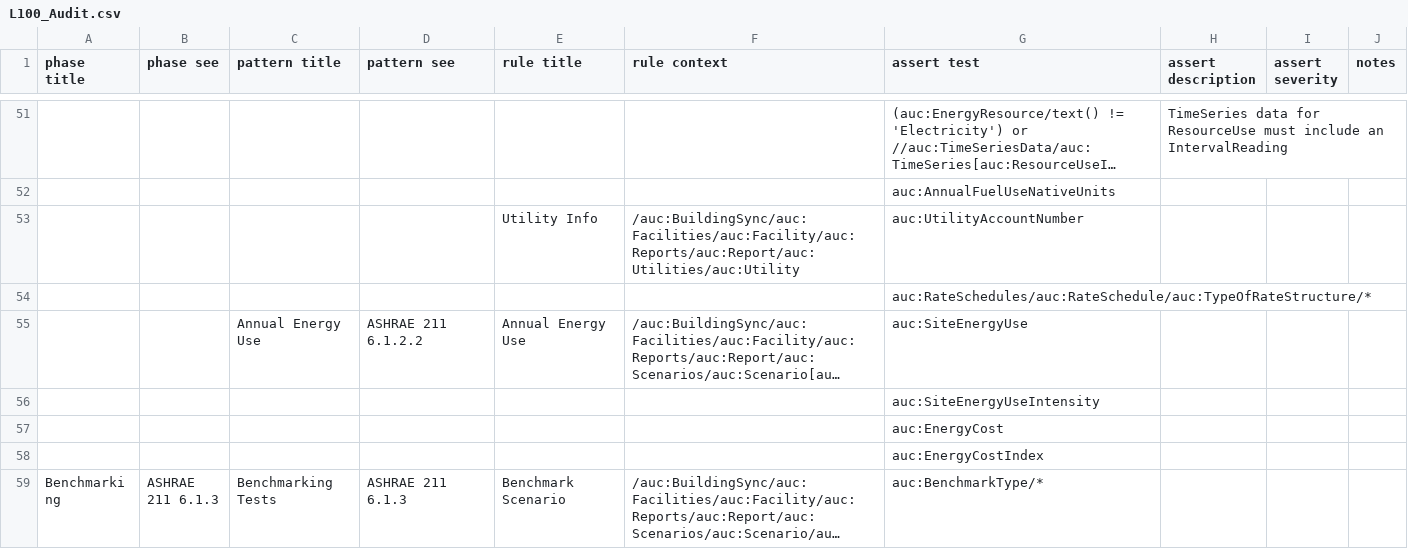
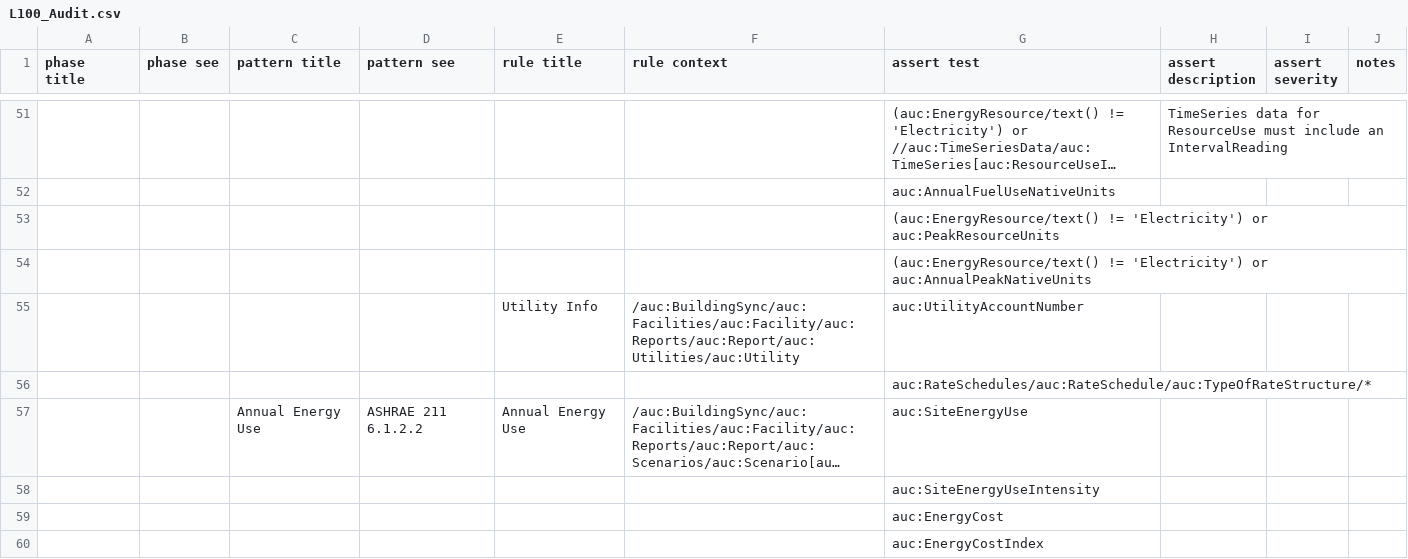
Before and after one commit to BuildingSync/TestSuite, a CSV file: schematron/v2.1.0/L100_Audit.csv, drawn as a sheet; only a part is shown, gaps mark what is left out; the shorter side is filled out with more unchanged rows; long unchanged cells end in …; the diff names each change by its address in the sheet, - before the commit and + after, or states it on an @@ line.

Commit message:
refactor(L100_Audit): require AnnualPeakNativeUnits

```diff
--- a/schematron/v2.1.0/L100_Audit.csv
+++ b/schematron/v2.1.0/L100_Audit.csv
+row 53:  |  |  |  |  |  | (auc:EnergyResource/text() != 'Electricity') or auc:PeakResourceUnits
+row 54:  |  |  |  |  |  | (auc:EnergyResource/text() != 'Electricity') or auc:AnnualPeakNativeUnits
```
Also changed, not shown: 2 other files.
